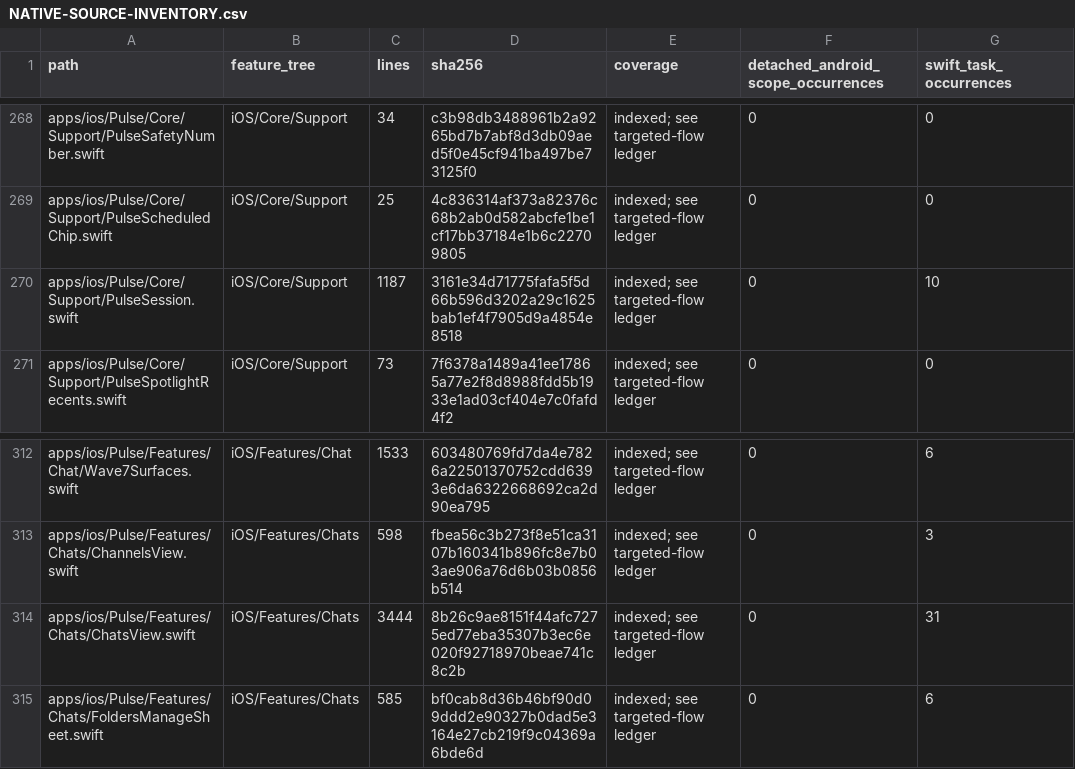
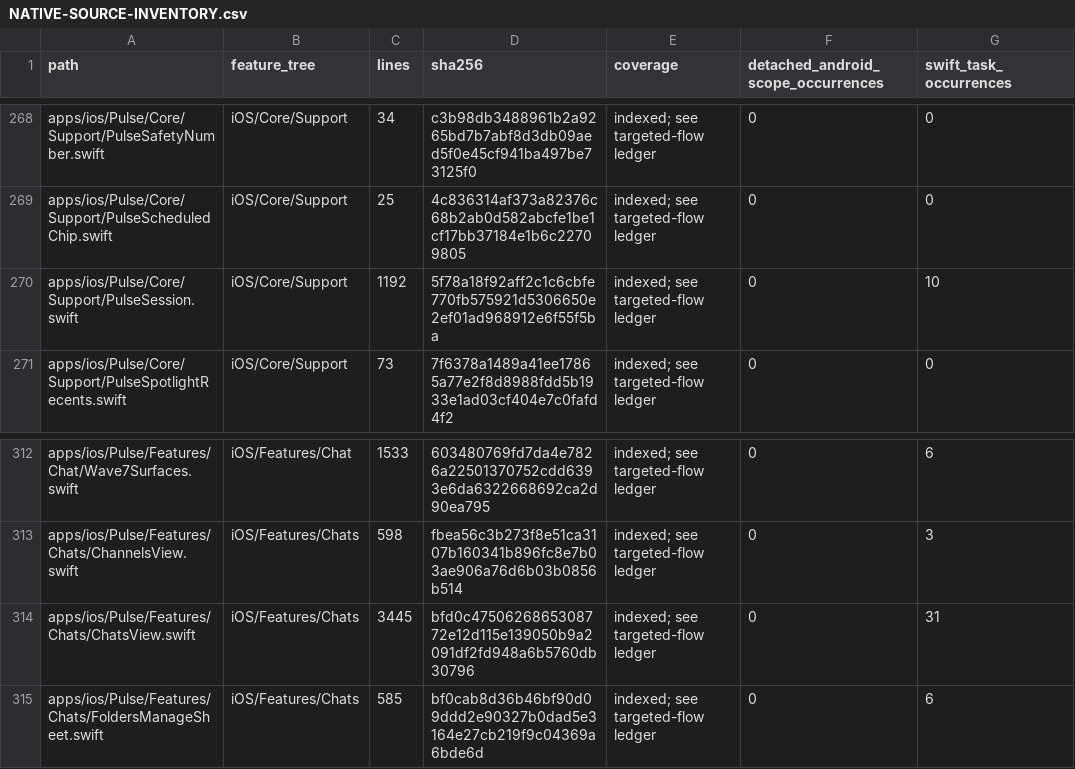
Before and after one commit to GrapseeAgency/the-mystrious-chat-app, a CSV file: docs/NATIVE-SOURCE-INVENTORY.csv, drawn as a sheet; only a part is shown, gaps mark what is left out; the diff covers the shown part only; the diff names each change by its address in the sheet, - before the commit and + after, or states it on an @@ line.

```diff
--- a/docs/NATIVE-SOURCE-INVENTORY.csv
+++ b/docs/NATIVE-SOURCE-INVENTORY.csv
-C270 (lines): 1187
+C270 (lines): 1192
-D270 (sha256): 3161e34d71775fafa5f5d66b596d3202a29c1625bab1ef4f7905d9a4854e8518
+D270 (sha256): 5f78a18f92aff2c1c6cbfe770fb575921d5306650e2ef01ad968912e6f55f5ba
-C314 (lines): 3444
+C314 (lines): 3445
-D314 (sha256): 8b26c9ae8151f44afc7275ed77eba35307b3ec6e020f92718970beae741c8c2b
+D314 (sha256): bfd0c4750626865308772e12d115e139050b9a2091df2fd948a6b5760db30796
```
Also changed, not shown: 15 edited cells elsewhere in this file, 13 other files.
